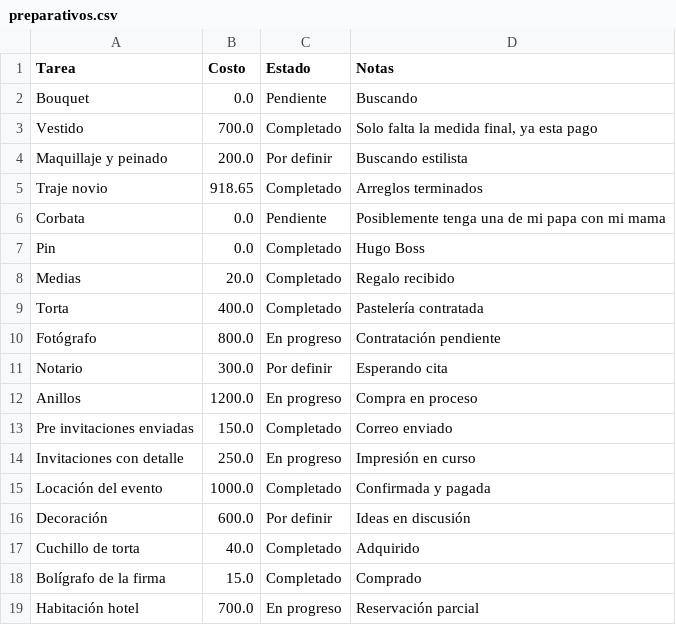
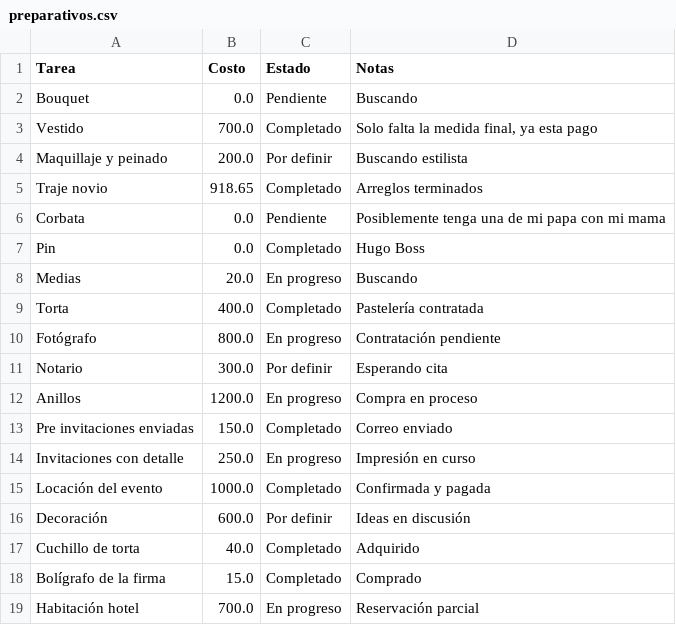
Before and after one commit to Ozzors/boda-app, a CSV file: preparativos.csv, drawn as a sheet.

Commit message:
Auto-guardado: tarea editada

```diff
--- a/preparativos.csv
+++ b/preparativos.csv
@@ -7,3 +7,3 @@ Corbata,0.0,Pendiente,Posiblemente tenga una de mi papa con mi mama
 Pin,0.0,Completado,Hugo Boss
-Medias,20.0,Completado,Regalo recibido
+Medias,20.0,En progreso,Buscando
 Torta,400.0,Completado,Pastelería contratada
```
